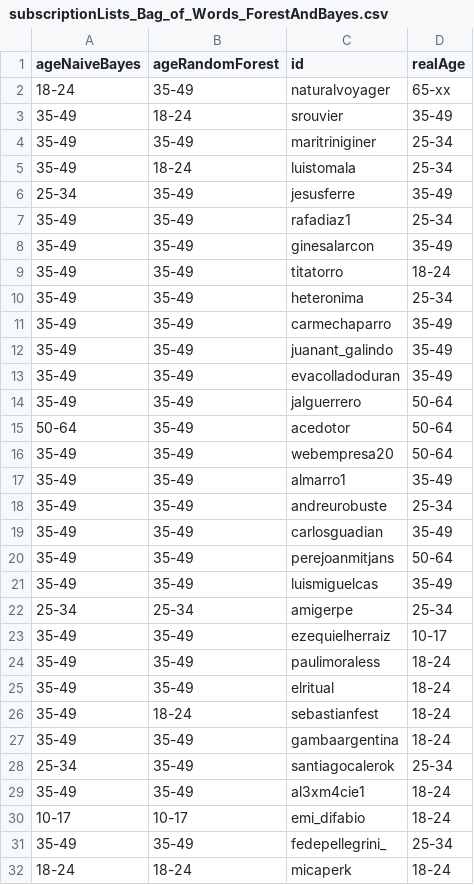
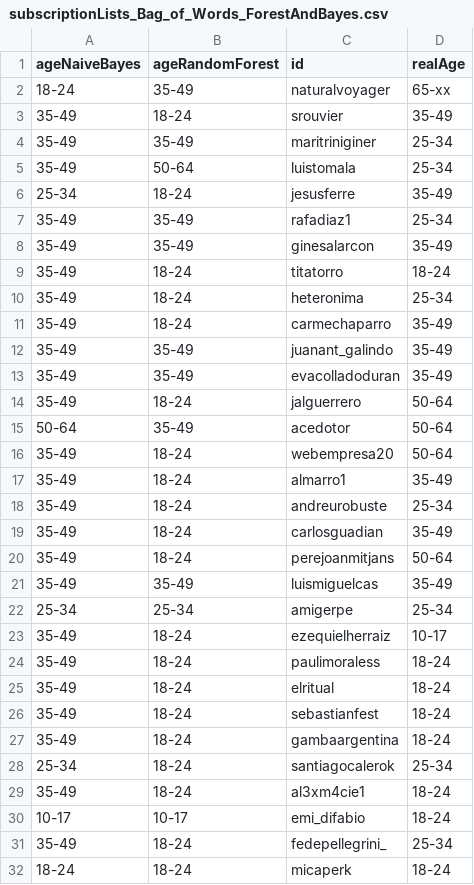
Before and after one commit to format19-13/TesisSM, a CSV file: ml/09-02-2018/normal/subscriptionLists_Bag_of_Words_ForestAndBayes.csv, drawn as a sheet; only a part is shown; the diff covers the shown part only.

```diff
--- a/ml/09-02-2018/normal/subscriptionLists_Bag_of_Words_ForestAndBayes.csv
+++ b/ml/09-02-2018/normal/subscriptionLists_Bag_of_Words_ForestAndBayes.csv
@@ -4,29 +4,29 @@ ageNaiveBayes,ageRandomForest,id,realAge
 35-49,35-49,maritriniginer,25-34
-35-49,18-24,luistomala,25-34
-25-34,35-49,jesusferre,35-49
+35-49,50-64,luistomala,25-34
+25-34,18-24,jesusferre,35-49
 35-49,35-49,rafadiaz1,25-34
 35-49,35-49,ginesalarcon,35-49
-35-49,35-49,titatorro,18-24
-35-49,35-49,heteronima,25-34
-35-49,35-49,carmechaparro,35-49
+35-49,18-24,titatorro,18-24
+35-49,18-24,heteronima,25-34
+35-49,18-24,carmechaparro,35-49
 35-49,35-49,juanant_galindo,35-49
 35-49,35-49,evacolladoduran,35-49
-35-49,35-49,jalguerrero,50-64
+35-49,18-24,jalguerrero,50-64
 50-64,35-49,acedotor,50-64
-35-49,35-49,webempresa20,50-64
-35-49,35-49,almarro1,35-49
-35-49,35-49,andreurobuste,25-34
-35-49,35-49,carlosguadian,35-49
-35-49,35-49,perejoanmitjans,50-64
+35-49,18-24,webempresa20,50-64
+35-49,18-24,almarro1,35-49
+35-49,18-24,andreurobuste,25-34
+35-49,18-24,carlosguadian,35-49
+35-49,18-24,perejoanmitjans,50-64
 35-49,35-49,luismiguelcas,35-49
 25-34,25-34,amigerpe,25-34
-35-49,35-49,ezequielherraiz,10-17
-35-49,35-49,paulimoraless,18-24
-35-49,35-49,elritual,18-24
+35-49,18-24,ezequielherraiz,10-17
+35-49,18-24,paulimoraless,18-24
+35-49,18-24,elritual,18-24
 35-49,18-24,sebastianfest,18-24
-35-49,35-49,gambaargentina,18-24
-25-34,35-49,santiagocalerok,25-34
-35-49,35-49,al3xm4cie1,18-24
+35-49,18-24,gambaargentina,18-24
+25-34,18-24,santiagocalerok,25-34
+35-49,18-24,al3xm4cie1,18-24
 10-17,10-17,emi_difabio,18-24
-35-49,35-49,fedepellegrini_,25-34
+35-49,18-24,fedepellegrini_,25-34
 18-24,18-24,micaperk,18-24
```
Also changed, not shown: 1 edited cell elsewhere in this file, ml/09-02-2018/normal/Bag_of_Words_Tweets_TfIdf.csv, ml/09-02-2018/normal/Bag_of_Words_model_ForestAndBayes.csv, 32 other files.
